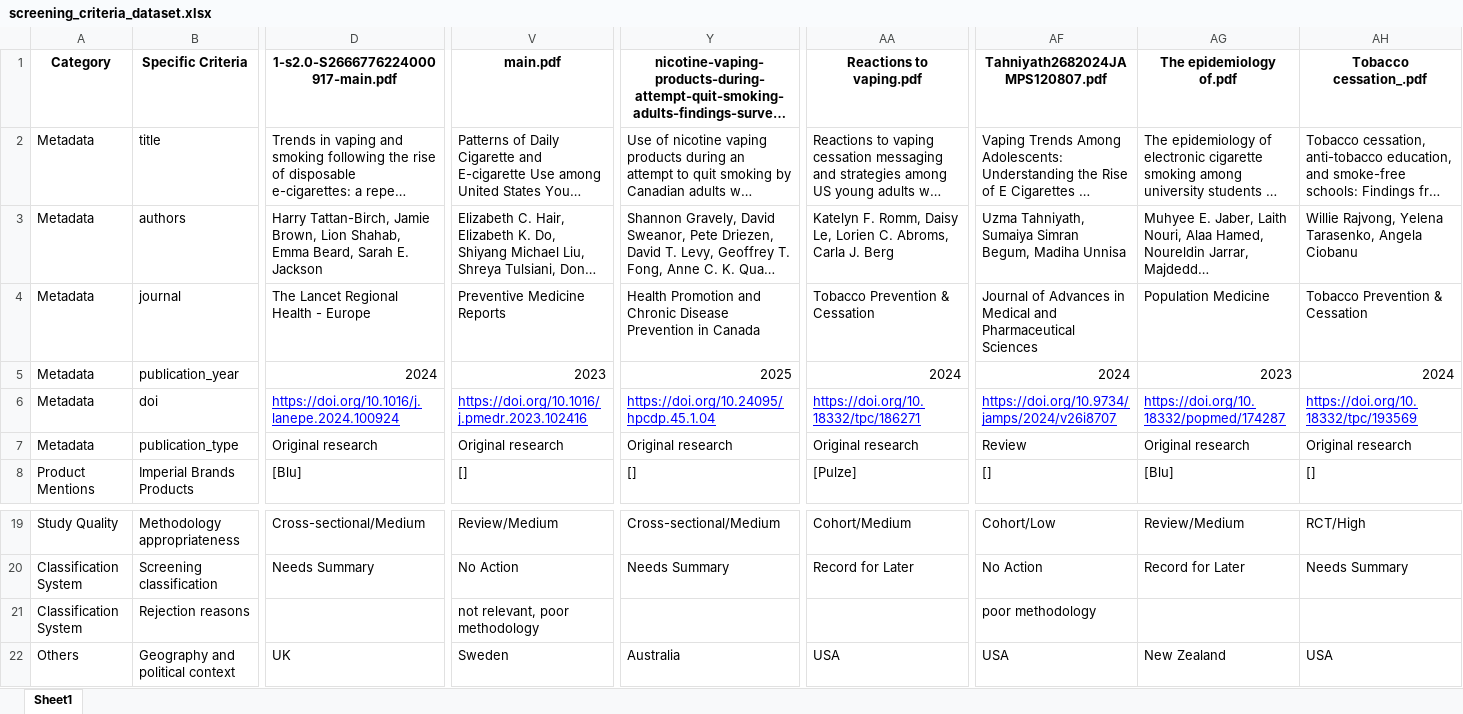
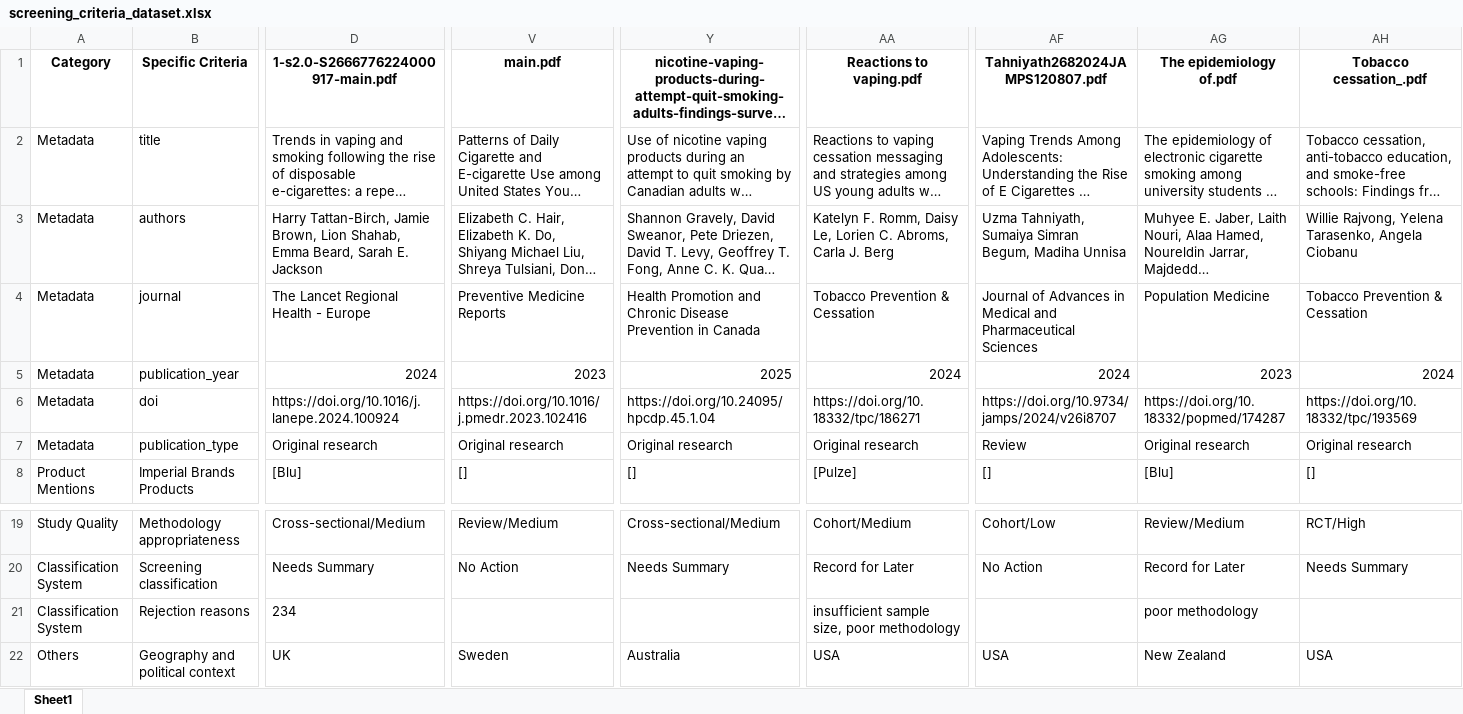
Before and after one commit to apratim-sigmoid/IB-GenAI-RnD-Screening-Criteria, an Excel workbook: screening_criteria_dataset.xlsx, sheet Sheet1, drawn as a sheet; only a part is shown, gaps mark what is left out; long unchanged cells end in …; values as stored, in another font and other column widths than the file's, no borders; the diff covers the shown part only; the diff names each change by its address in the sheet, - before the commit and + after, or states it on an @@ line.

Commit message:
Update screening data - 2025-06-16 12:25:58

```diff
--- a/screening_criteria_dataset.xlsx (sheet Sheet1)
+++ b/screening_criteria_dataset.xlsx (sheet Sheet1)
@@ D6 underline: on → off, text colour: #0000FF → black @@
@@ V6 underline: on → off, text colour: #0000FF → black @@
@@ Y6 underline: on → off, text colour: #0000FF → black @@
@@ AA6 underline: on → off, text colour: #0000FF → black @@
@@ AF6:AH6 underline: on → off, text colour: #0000FF → black @@
-D21: (empty)
+D21: 234
-V21 (main.pdf): not relevant, poor methodology
+V21 (main.pdf): (empty)
-AA21 (Reactions to vaping.pdf): (empty)
+AA21 (Reactions to vaping.pdf): insufficient sample size, poor methodology
-AF21 (Tahniyath2682024JAMPS120807.pdf): poor methodology
+AF21 (Tahniyath2682024JAMPS120807.pdf): (empty)
-AG21 (The epidemiology of.pdf): (empty)
+AG21 (The epidemiology of.pdf): poor methodology
```
Also changed, not shown: 12 edited cells elsewhere in this sheet.
